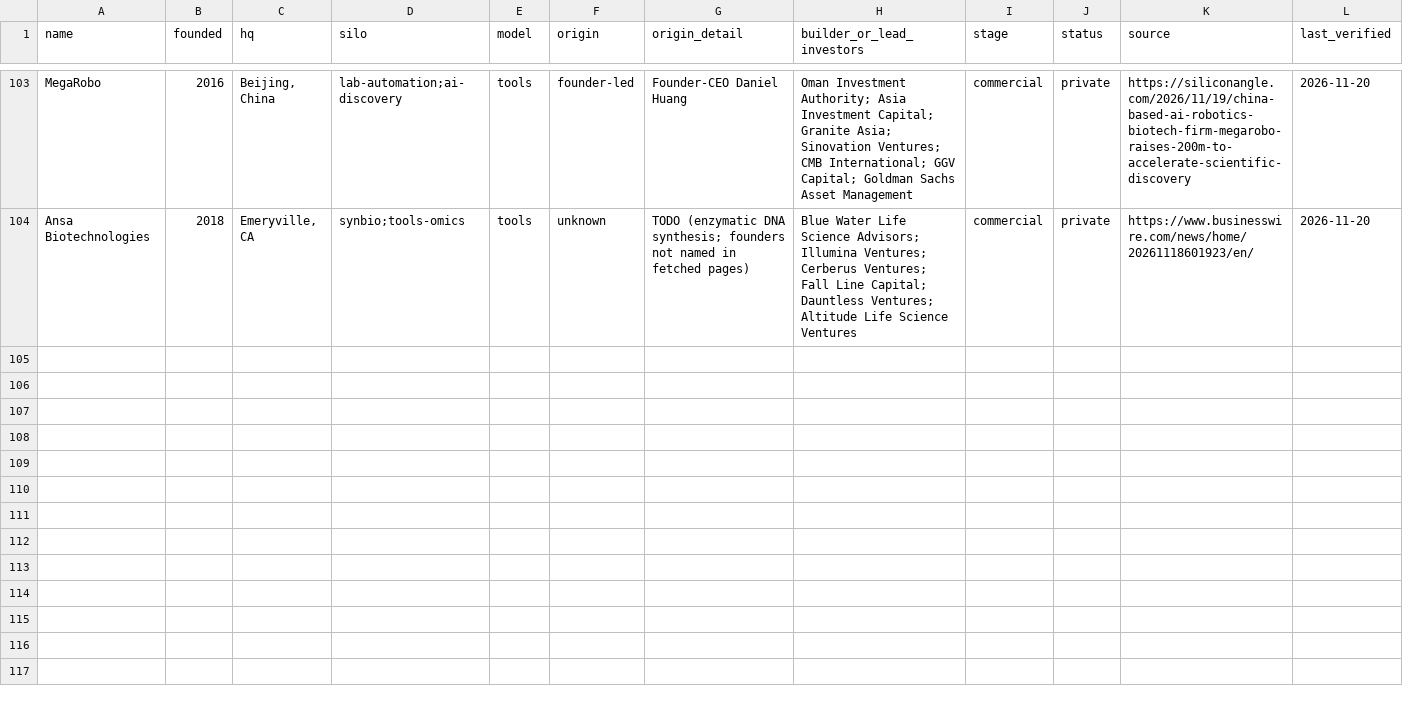
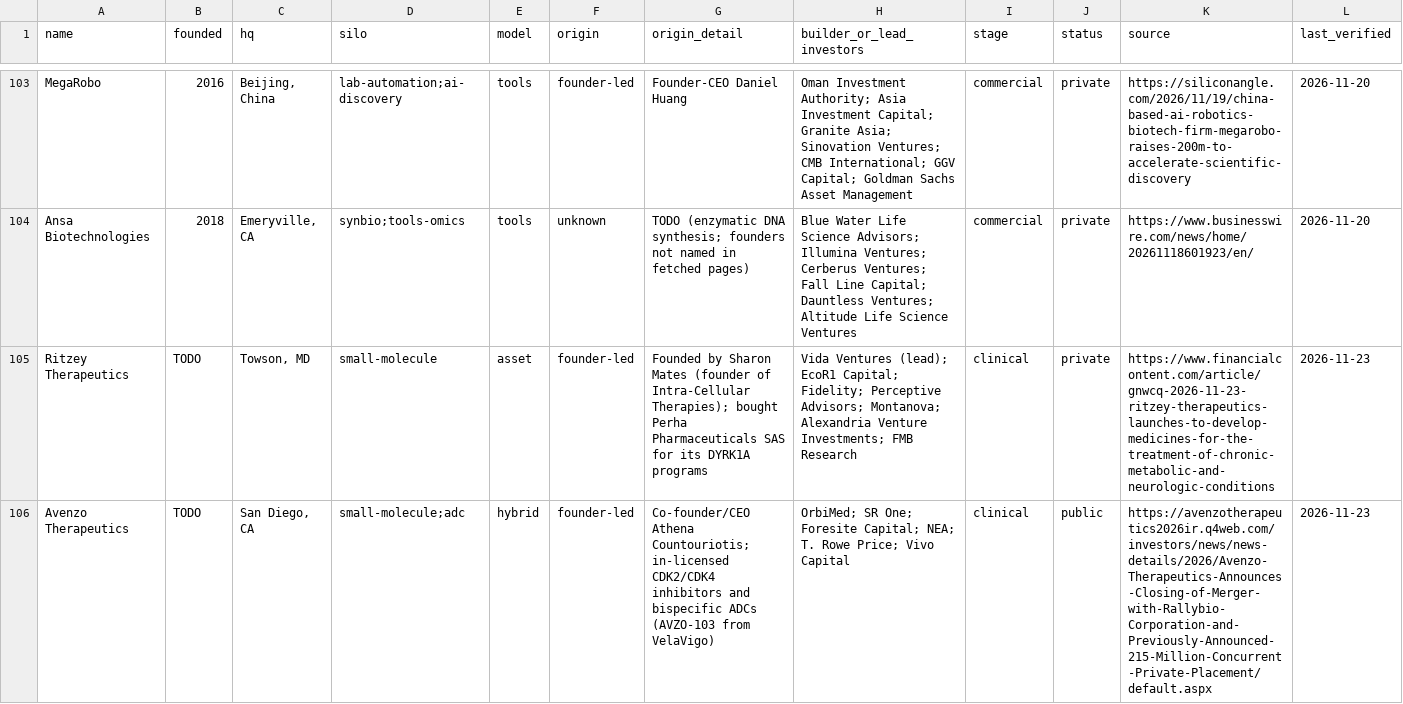
Before and after one commit to cc1015/biotech-tracker, a CSV file: data/companies.csv, drawn as a sheet; only a part is shown, gaps mark what is left out; rows hold the shown columns only; the diff names each change by its address in the sheet, - before the commit and + after, or states it on an @@ line.

```diff
--- a/data/companies.csv
+++ b/data/companies.csv
+row 105: Ritzey Therapeutics | TODO | Towson, MD | small-molecule | asset | founder-led | Founded by Sharon Mates (founder of Intra-Cellular Therapies); bought Perha Pharmaceuticals SAS for its DYRK1A programs | Vida Ventures (lead); EcoR1 Capital; Fidelity; Perceptive Advisors; Montanova; Alexandria Venture Investments; FMB Research | clinical | private | https://www.financialcontent.com/article/gnwcq-2026-11-23-ritzey-therapeutics-launches-to-develop-medicines-for-the-treatment-of-chronic-metabolic-and-neurologic-conditions | 2026-11-23
+row 106: Avenzo Therapeutics | TODO | San Diego, CA | small-molecule;adc | hybrid | founder-led | Co-founder/CEO Athena Countouriotis; in-licensed CDK2/CDK4 inhibitors and bispecific ADCs (AVZO-103 from VelaVigo) | OrbiMed; SR One; Foresite Capital; NEA; T. Rowe Price; Vivo Capital | clinical | public | https://avenzotherapeutics2026ir.q4web.com/investors/news/news-details/2026/Avenzo-Therapeutics-Announces-Closing-of-Merger-with-Rallybio-Corporation-and-Previously-Announced-215-Million-Concurrent-Private-Placement/default.aspx | 2026-11-23
```
Also changed, not shown: data/products.csv, 10 other files.
